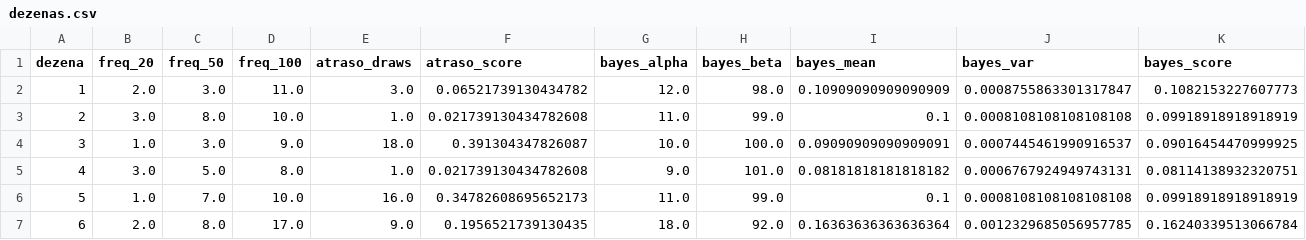
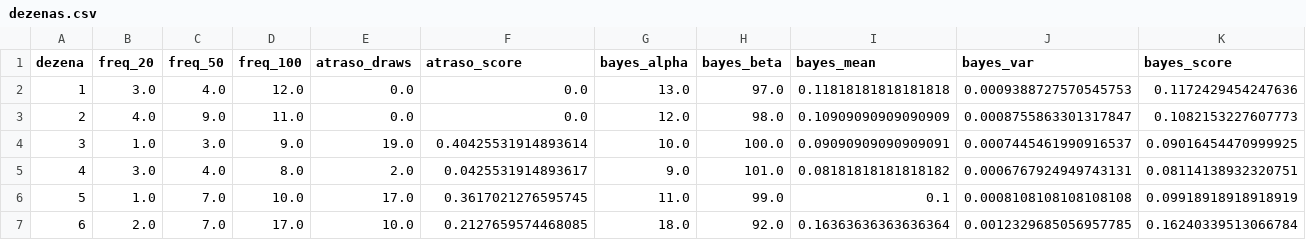
Before and after one commit to andreyoshimura/mega-engine, a CSV file: data/features/dezenas.csv, drawn as a sheet; only a part is shown; the diff covers the shown part only.

```diff
--- a/data/features/dezenas.csv
+++ b/data/features/dezenas.csv
@@ -1,7 +1,7 @@
 dezena,freq_20,freq_50,freq_100,atraso_draws,atraso_score,bayes_alpha,bayes_beta,bayes_mean,bayes_var,bayes_score
-1,2.0,3.0,11.0,3.0,0.06521739130434782,12.0,98.0,0.10909090909090909,0.0008755863301317847,0.1082153227607773
-2,3.0,8.0,10.0,1.0,0.021739130434782608,11.0,99.0,0.1,0.0008108108108108108,0.09918918918918919
-3,1.0,3.0,9.0,18.0,0.391304347826087,10.0,100.0,0.09090909090909091,0.0007445461990916537,0.09016454470999925
-4,3.0,5.0,8.0,1.0,0.021739130434782608,9.0,101.0,0.08181818181818182,0.0006767924949743131,0.08114138932320751
-5,1.0,7.0,10.0,16.0,0.34782608695652173,11.0,99.0,0.1,0.0008108108108108108,0.09918918918918919
-6,2.0,8.0,17.0,9.0,0.1956521739130435,18.0,92.0,0.16363636363636364,0.0012329685056957785,0.16240339513066784
+1,3.0,4.0,12.0,0.0,0.0,13.0,97.0,0.11818181818181818,0.0009388727570545753,0.1172429454247636
+2,4.0,9.0,11.0,0.0,0.0,12.0,98.0,0.10909090909090909,0.0008755863301317847,0.1082153227607773
+3,1.0,3.0,9.0,19.0,0.40425531914893614,10.0,100.0,0.09090909090909091,0.0007445461990916537,0.09016454470999925
+4,3.0,4.0,8.0,2.0,0.0425531914893617,9.0,101.0,0.08181818181818182,0.0006767924949743131,0.08114138932320751
+5,1.0,7.0,10.0,17.0,0.3617021276595745,11.0,99.0,0.1,0.0008108108108108108,0.09918918918918919
+6,2.0,7.0,17.0,10.0,0.2127659574468085,18.0,92.0,0.16363636363636364,0.0012329685056957785,0.16240339513066784
```
Also changed, not shown: 159 edited cells elsewhere in this file, data/results/megasena.csv, 2 other files.
